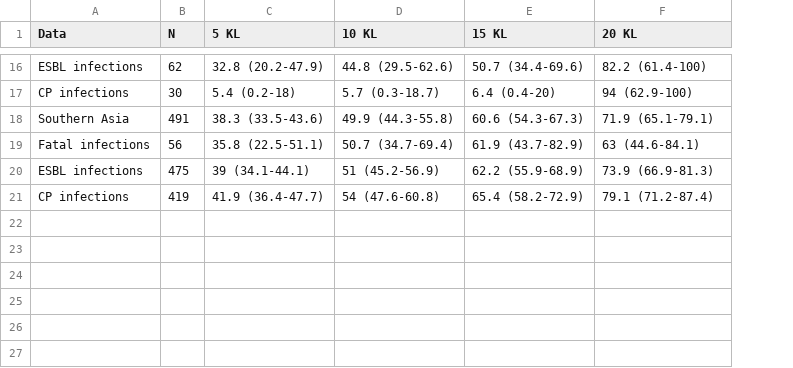
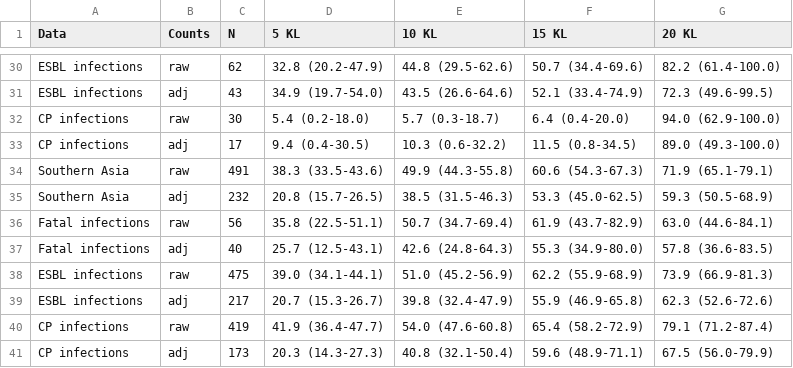
Before and after one commit to klebgenomics/KlebNNSsero, a TSV file: tables/TableS4_coverageSet2.tsv, drawn as a sheet; only a part is shown, gaps mark what is left out; addresses are those after the commit; the diff covers the shown part only; the diff names each change by its address in the sheet, - before the commit and + after, or states it on an @@ line.

```diff
--- a/tables/TableS4_coverageSet2.tsv
+++ b/tables/TableS4_coverageSet2.tsv
+column B (Counts), row 30: raw; row 32: raw; row 34: raw; row 36: raw; row 38: raw; row 40: raw
-G30 (20 KL): 82.2 (61.4-100)
+G30 (20 KL): 82.2 (61.4-100.0)
+row 31: ESBL infections | adj | 43 | 34.9 (19.7-54.0) | 43.5 (26.6-64.6) | 52.1 (33.4-74.9) | 72.3 (49.6-99.5)
-D32 (5 KL): 5.4 (0.2-18)
+D32 (5 KL): 5.4 (0.2-18.0)
-F32 (15 KL): 6.4 (0.4-20)
+F32 (15 KL): 6.4 (0.4-20.0)
-G32 (20 KL): 94 (62.9-100)
+G32 (20 KL): 94.0 (62.9-100.0)
+row 33: CP infections | adj | 17 | 9.4 (0.4-30.5) | 10.3 (0.6-32.2) | 11.5 (0.8-34.5) | 89.0 (49.3-100.0)
+row 35: Southern Asia | adj | 232 | 20.8 (15.7-26.5) | 38.5 (31.5-46.3) | 53.3 (45.0-62.5) | 59.3 (50.5-68.9)
-G36 (20 KL): 63 (44.6-84.1)
+G36 (20 KL): 63.0 (44.6-84.1)
+row 37: Fatal infections | adj | 40 | 25.7 (12.5-43.1) | 42.6 (24.8-64.3) | 55.3 (34.9-80.0) | 57.8 (36.6-83.5)
-D38 (5 KL): 39 (34.1-44.1)
+D38 (5 KL): 39.0 (34.1-44.1)
-E38 (10 KL): 51 (45.2-56.9)
+E38 (10 KL): 51.0 (45.2-56.9)
+row 39: ESBL infections | adj | 217 | 20.7 (15.3-26.7) | 39.8 (32.4-47.9) | 55.9 (46.9-65.8) | 62.3 (52.6-72.6)
-E40 (10 KL): 54 (47.6-60.8)
+E40 (10 KL): 54.0 (47.6-60.8)
+row 41: CP infections | adj | 173 | 20.3 (14.3-27.3) | 40.8 (32.1-50.4) | 59.6 (48.9-71.1) | 67.5 (56.0-79.9)
```
Also changed, not shown: 14 added rows and 15 edited cells elsewhere in this file, tables/Table2_coverage.tsv, tables/TableS5_coverage.tsv, 25 other files.
